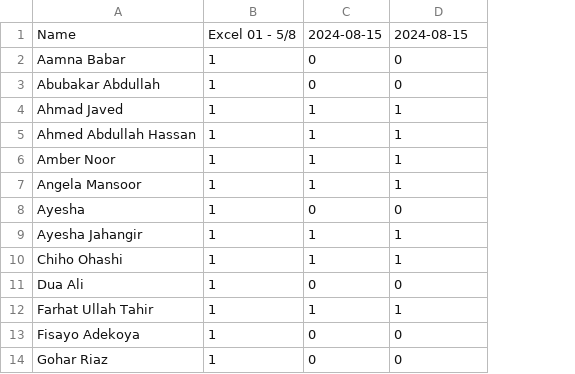
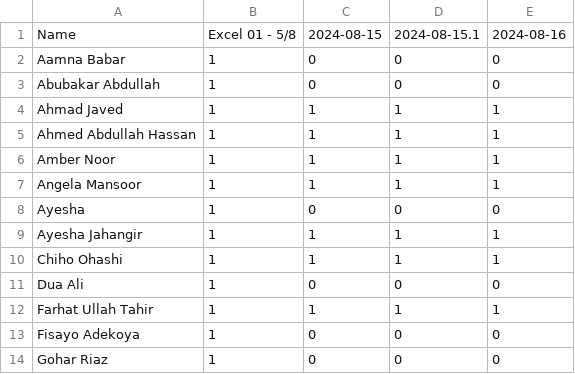
Before and after one commit to learningatomcamp/Attendance_merger, a CSV file: DA Cohort 01(Black) - Trackerrr.csv, drawn as a sheet; only a part is shown; the diff names each change by its address in the sheet, - before the commit and + after, or states it on an @@ line.

Commit message:
Update attendance

```diff
--- a/DA Cohort 01(Black) - Trackerrr.csv
+++ b/DA Cohort 01(Black) - Trackerrr.csv
+column E, rows 1-14: 2024-08-16 | 0 | 0 | 1 | 1 | 1 | 1 | 0 | 1 | 1 | 0 | 1 | 0 | 0
-D1: 2024-08-15
+D1: 2024-08-15.1
```
